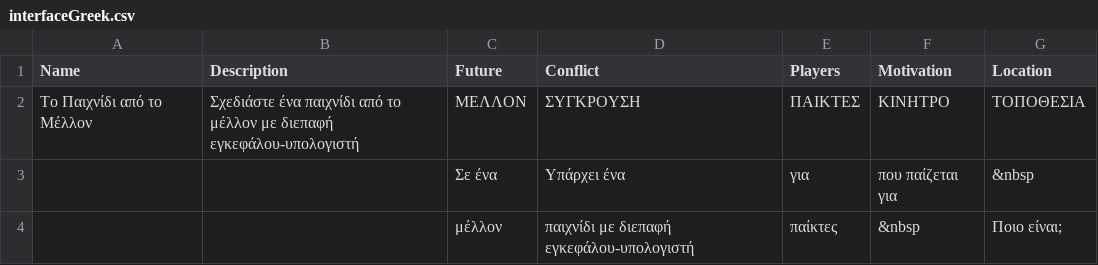
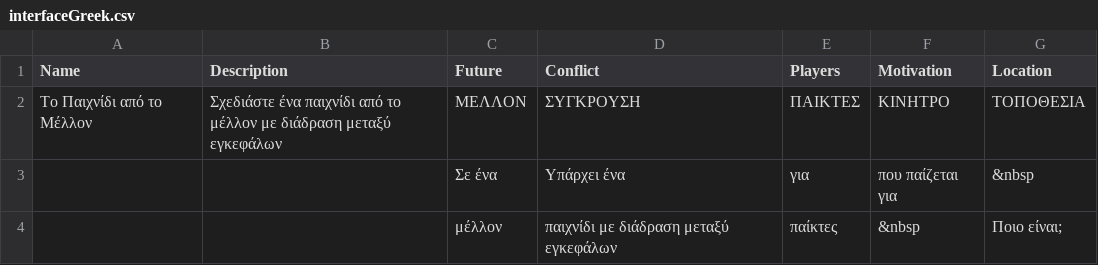
Before and after one commit to CMBHC/future-rehabs, a CSV file: assets/interfaceGreek.csv, drawn as a sheet.

Commit message:
Update interfaceGreek.csv

```diff
--- a/assets/interfaceGreek.csv
+++ b/assets/interfaceGreek.csv
@@ -1,4 +1,4 @@
 Name,Description,Future,Conflict,Players,Motivation,Location
-Το Παιχνίδι από το Μέλλον,Σχεδιάστε ένα παιχνίδι από το μέλλον με διεπαφή εγκεφάλου-υπολογιστή,ΜΕΛΛΟΝ,ΣΥΓΚΡΟΥΣΗ,ΠΑΙΚΤΕΣ,ΚΙΝΗΤΡΟ,ΤΟΠΟΘΕΣΙΑ
+Το Παιχνίδι από το Μέλλον,Σχεδιάστε ένα παιχνίδι από το μέλλον με διάδραση μεταξύ εγκεφάλων,ΜΕΛΛΟΝ,ΣΥΓΚΡΟΥΣΗ,ΠΑΙΚΤΕΣ,ΚΙΝΗΤΡΟ,ΤΟΠΟΘΕΣΙΑ
 ,,Σε ένα,Υπάρχει ένα,για,που παίζεται για,&nbsp
-,,μέλλον,παιχνίδι με διεπαφή εγκεφάλου-υπολογιστή,παίκτες,&nbsp,Ποιο είναι;
+,,μέλλον,παιχνίδι με διάδραση μεταξύ εγκεφάλων,παίκτες,&nbsp,Ποιο είναι;
```
